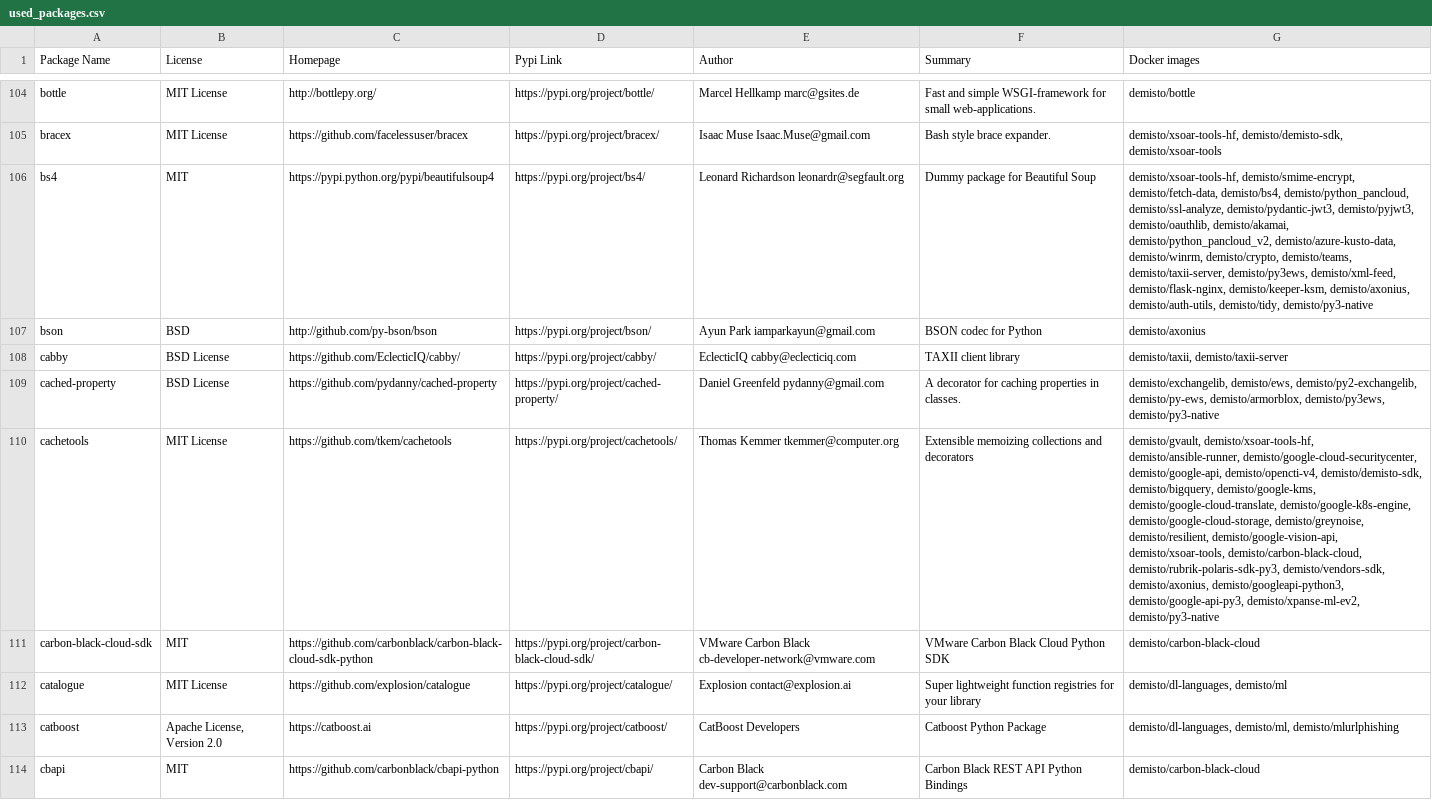
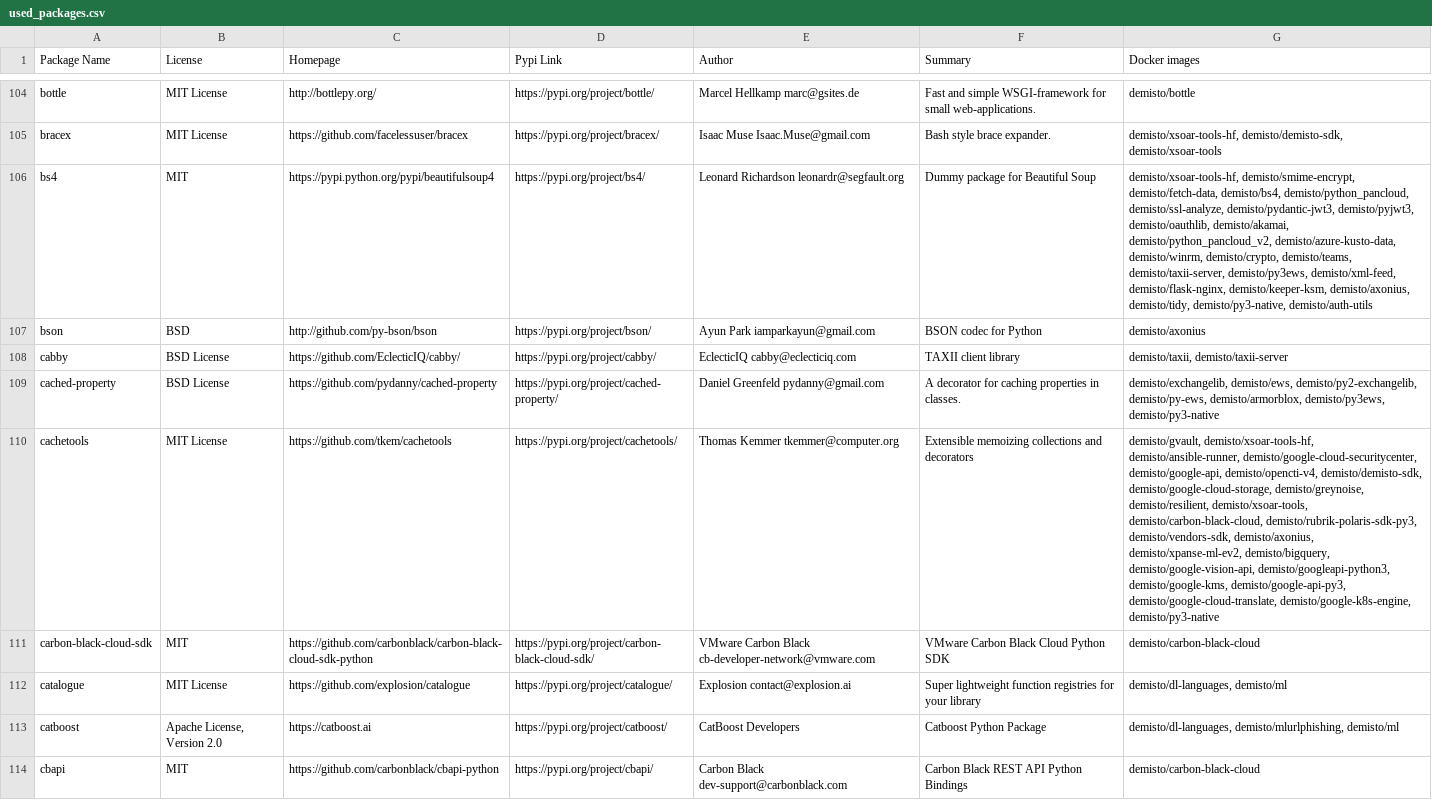
Before and after one commit to demisto/dockerfiles-info, a CSV file: used_packages.csv, drawn as a sheet; only a part is shown, gaps mark what is left out; the diff covers the shown part only; the diff names each change by its address in the sheet, - before the commit and + after, or states it on an @@ line.

```diff
--- a/used_packages.csv
+++ b/used_packages.csv
-G106 (Docker images): …demisto/keeper-ksm, demisto/axonius, demisto/auth-utils, demisto/tidy, demisto/py3-native
+G106 (Docker images): …demisto/keeper-ksm, demisto/axonius, demisto/tidy, demisto/py3-native, demisto/auth-utils
-G110 (Docker images): …demisto/opencti-v4, demisto/demisto-sdk, demisto/bigquery, demisto/google-kms, demisto/google-cloud-translate, demisto/google-k8s-engine, demisto/google-cloud-storage, demisto/greynoise, demisto/resilient, demisto/google-vision-api, demisto/xsoar-tools, demisto/carbon-black-cloud, demisto/rubrik-polaris-sdk-py3, demisto/vendors-sdk, demisto/axonius, demisto/googleapi-python3, demisto/google-api-py3, demisto/xpanse-ml-ev2, demisto/py3-native
+G110 (Docker images): …demisto/opencti-v4, demisto/demisto-sdk, demisto/google-cloud-storage, demisto/greynoise, demisto/resilient, demisto/xsoar-tools, demisto/carbon-black-cloud, demisto/rubrik-polaris-sdk-py3, demisto/vendors-sdk, demisto/axonius, demisto/xpanse-ml-ev2, demisto/bigquery, demisto/google-vision-api, demisto/googleapi-python3, demisto/google-kms, demisto/google-api-py3, demisto/google-cloud-translate, demisto/google-k8s-engine, demisto/py3-native
-G113 (Docker images): demisto/dl-languages, demisto/ml, demisto/mlurlphishing
+G113 (Docker images): demisto/dl-languages, demisto/mlurlphishing, demisto/ml
```
Also changed, not shown: 111 edited cells elsewhere in this file, 26 other files.
